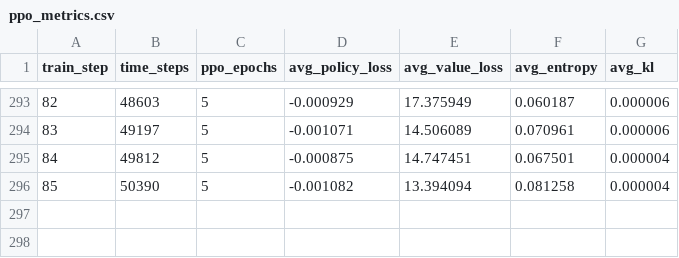
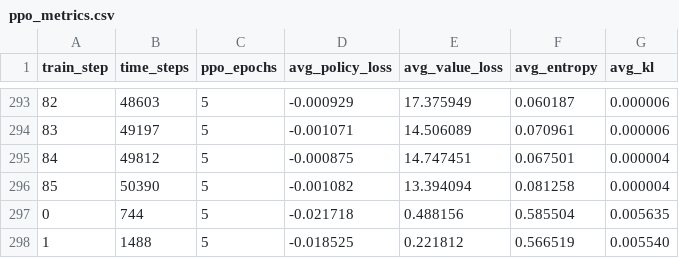
Before and after one commit to HaoyunT/StarCraft-II, a CSV file: results/mappo/3m/ppo_metrics.csv, drawn as a sheet; only a part is shown, gaps mark what is left out; the diff names each change by its address in the sheet, - before the commit and + after, or states it on an @@ line.

```diff
--- a/results/mappo/3m/ppo_metrics.csv
+++ b/results/mappo/3m/ppo_metrics.csv
+row 297: 0 | 744 | 5 | -0.021718 | 0.488156 | 0.585504 | 0.005635
+row 298: 1 | 1488 | 5 | -0.018525 | 0.221812 | 0.566519 | 0.005540
```
Also changed, not shown: 2 other files.
